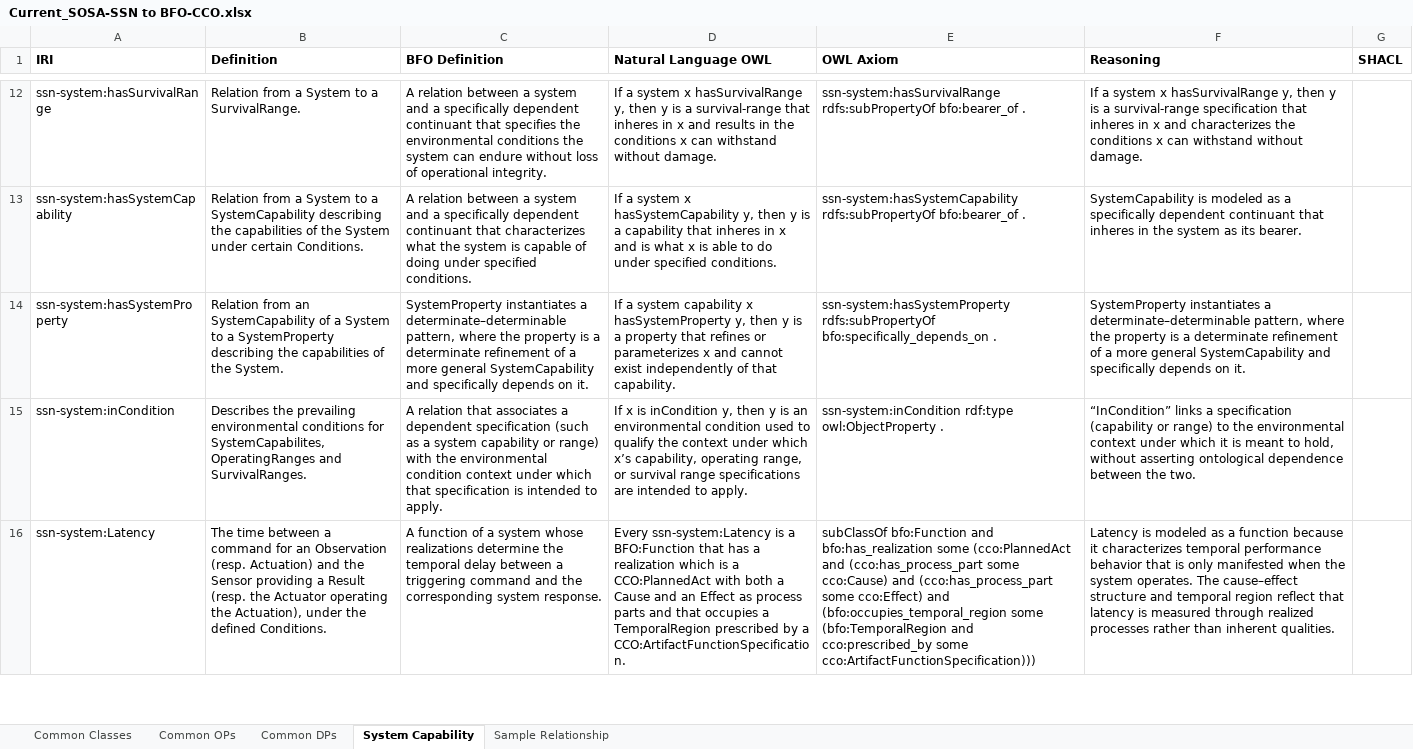
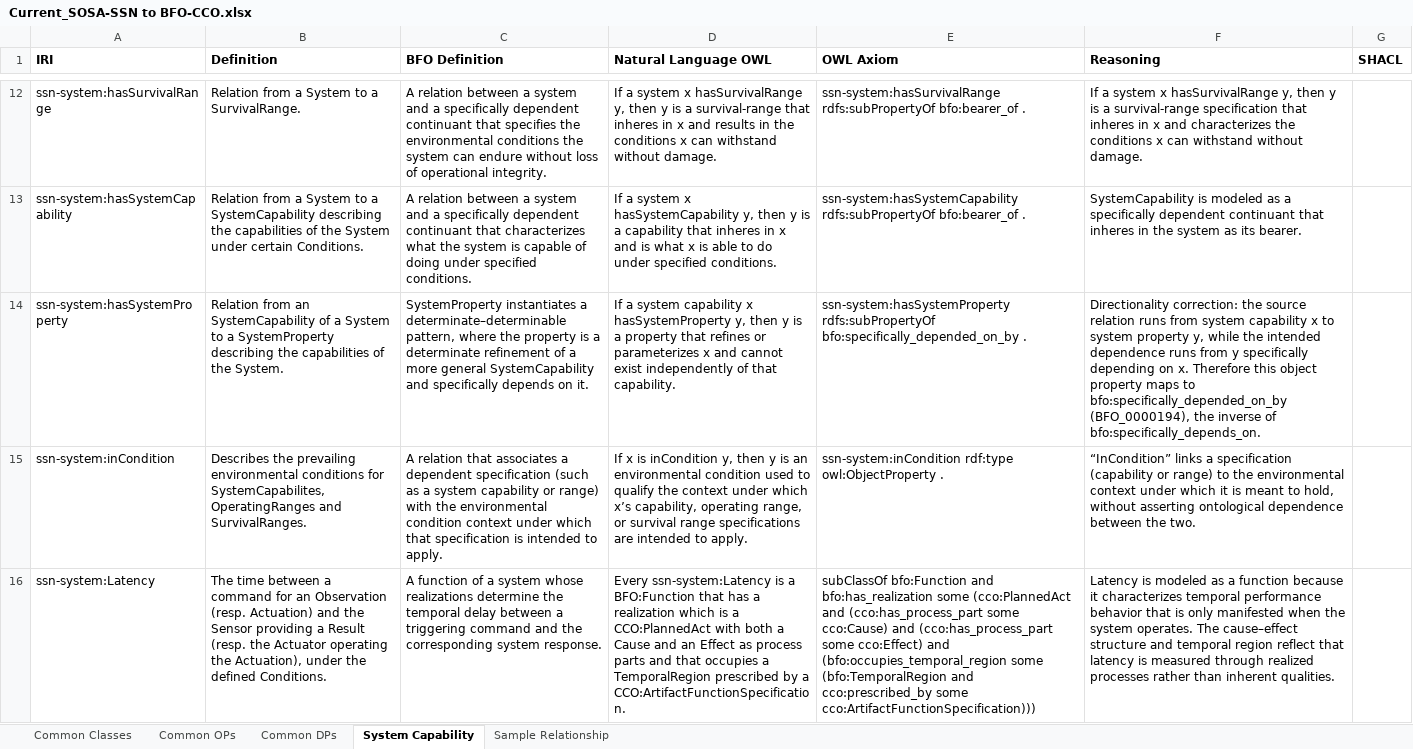
Before and after one commit to BFO-Mappings/SSN-to-BFO, an Excel workbook: Current_SOSA-SSN to BFO-CCO.xlsx, sheet System Capability, drawn as a sheet; only a part is shown, gaps mark what is left out; values as stored, in another font and other column widths than the file's, no borders; the diff names each change by its address in the sheet, - before the commit and + after, or states it on an @@ line.

Commit message:
Fix hasSystemProperty dependence direction

```diff
--- a/Current_SOSA-SSN to BFO-CCO.xlsx (sheet System Capability)
+++ b/Current_SOSA-SSN to BFO-CCO.xlsx (sheet System Capability)
-E14 (OWL Axiom): ssn-system:hasSystemProperty rdfs:subPropertyOf bfo:specifically_depends_on .
+E14 (OWL Axiom): ssn-system:hasSystemProperty rdfs:subPropertyOf bfo:specifically_depended_on_by .
-F14 (Reasoning): SystemProperty instantiates a determinate–determinable pattern, where the property is a determinate refinement of a more general SystemCapability and specifically depends on it.
+F14 (Reasoning): Directionality correction: the source relation runs from system capability x to system property y, while the intended dependence runs from y specifically depending on x. Therefore this object property maps to bfo:specifically_depended_on_by (BFO_0000194), the inverse of bfo:specifically_depends_on.
```
Also changed, not shown: 1 other file.
